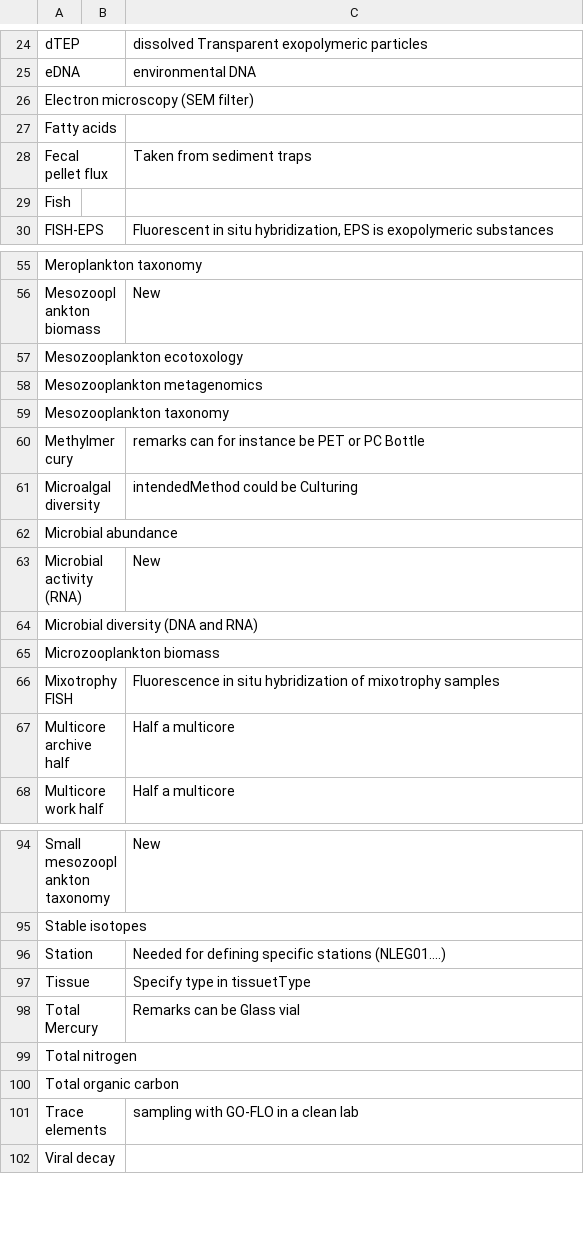
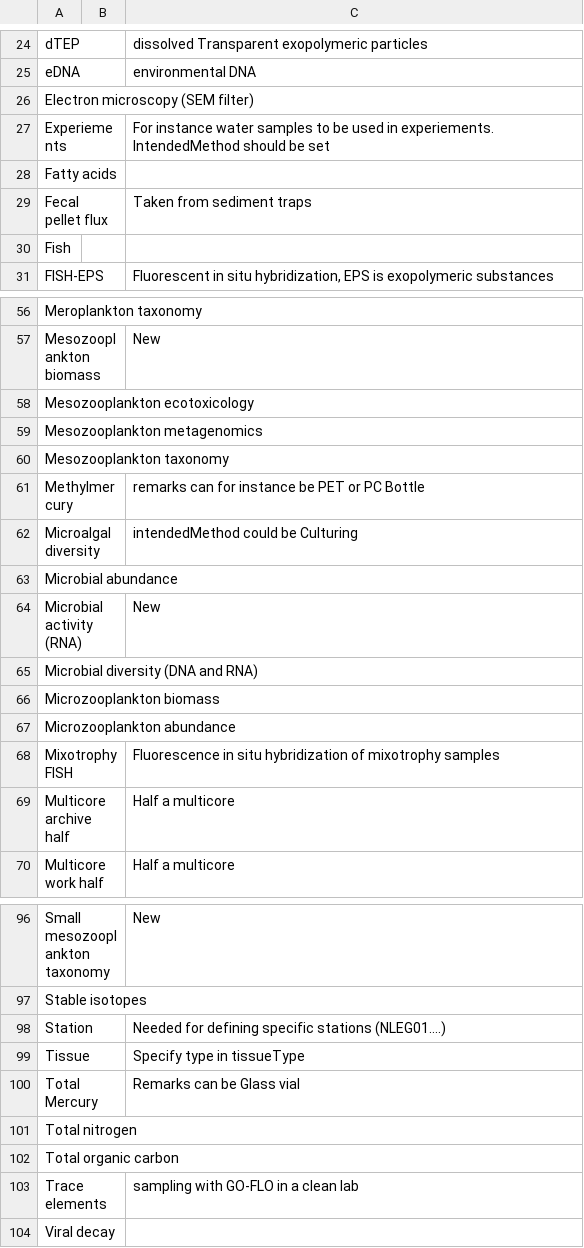
Before and after one commit to umeldt/darwinsheet, a CSV file: config/list_sample_types.csv, drawn as a sheet; only a part is shown, gaps mark what is left out.

Commit message:
Added sampletypes from Tove

```diff
--- a/config/list_sample_types.csv
+++ b/config/list_sample_types.csv
@@ -26,2 +26,3 @@ eDNA,,environmental DNA
 Electron microscopy (SEM filter),,
+Experiements,,For instance water samples to be used in experiements. IntendedMethod should be set
 Fatty acids,,
@@ -56,3 +57,3 @@ Meroplankton taxonomy,,
 Mesozooplankton biomass,,New
-Mesozooplankton ecotoxology,,
+Mesozooplankton ecotoxicology,,
 Mesozooplankton metagenomics,,
@@ -65,2 +66,3 @@ Microbial diversity (DNA and RNA),,
 Microzooplankton biomass,,
+Microzooplankton abundance,,
 Mixotrophy FISH,,Fluorescence in situ hybridization of mixotrophy samples
@@ -96,3 +98,3 @@ Stable isotopes,,
 Station,,Needed for defining specific stations (NLEG01….)
-Tissue,, Specify type in tissuetType
+Tissue,, Specify type in tissueType
 Total Mercury,, Remarks can be Glass vial
```
